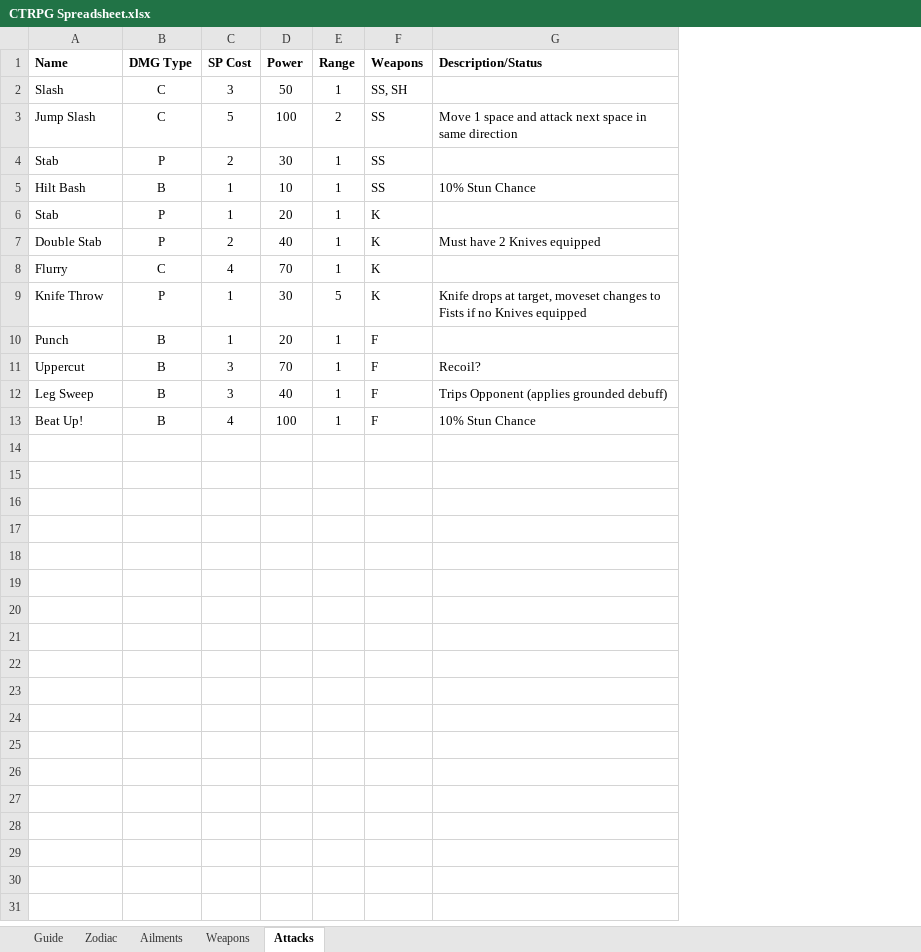
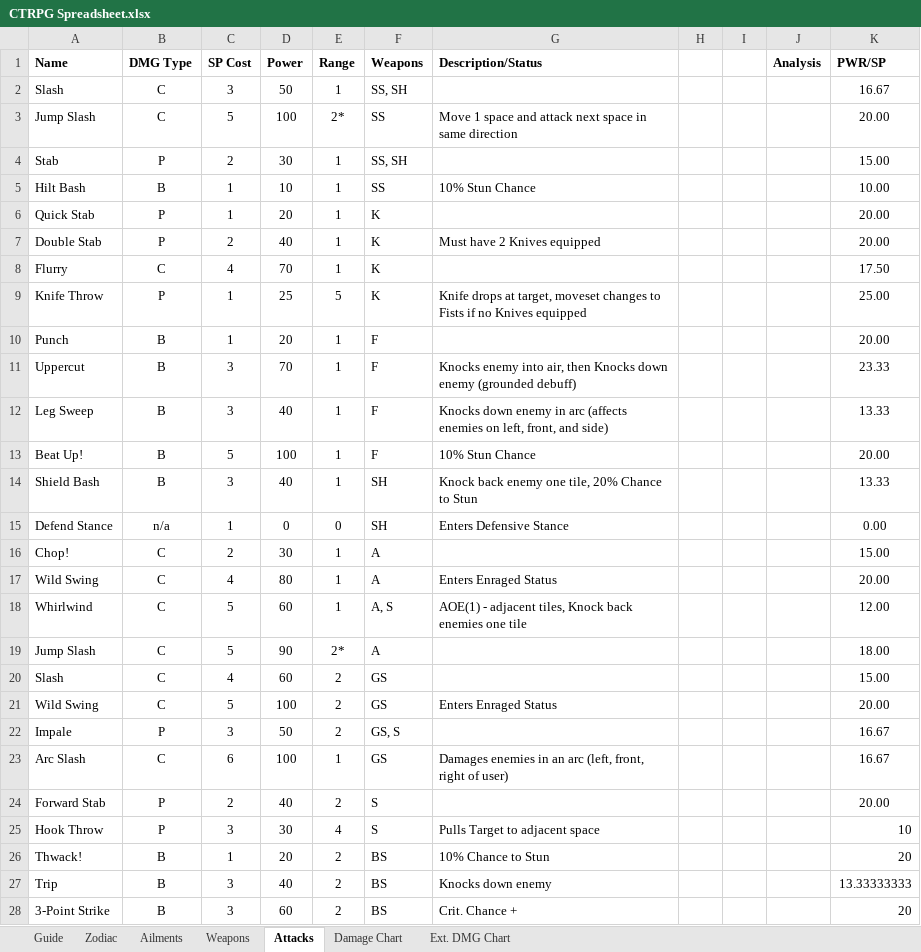
Before and after one commit to jerrymander/crafting-rpg-tactics, an Excel workbook: data/CTRPG Spreadsheet.xlsx, sheet Attacks, drawn as a sheet; only a part is shown; values as stored, in another font and other column widths than the file's, no borders; the diff covers the shown part only; the diff names each change by its address in the sheet, - before the commit and + after, or states it on an @@ line.

```diff
--- a/data/CTRPG Spreadsheet.xlsx (sheet Attacks)
+++ b/data/CTRPG Spreadsheet.xlsx (sheet Attacks)
+sheet tab: Damage Chart
+sheet tab: Ext. DMG Chart
+column H, empty
+column I, empty
+column J (Analysis), empty
+column K (PWR/SP), rows 2-13: 16.67 | 20.00 | 15.00 | 10.00 | 20.00 | 20.00 | 17.50 | 25.00 | 20.00 | 23.33 | 13.33 | 20.00
-E3 (Range): 2
+E3 (Range): 2*
-F4 (Weapons): SS
+F4 (Weapons): SS, SH
-A6 (Name): Stab
+A6 (Name): Quick Stab
-D9 (Power): 30
+D9 (Power): 25
-G11 (Description/Status): Recoil?
+G11 (Description/Status): Knocks enemy into air, then Knocks down enemy (grounded debuff)
-G12 (Description/Status): Trips Opponent (applies grounded debuff)
+G12 (Description/Status): Knocks down enemy in arc (affects enemies on left, front, and side)
-C13 (SP Cost): 4
+C13 (SP Cost): 5
+row 14: Shield Bash | B | 3 | 40 | 1 | SH | Knock back enemy one tile, 20% Chance to Stun |  |  |  | 13.33
+row 15: Defend Stance | n/a | 1 | 0 | 0 | SH | Enters Defensive Stance |  |  |  | 0.00
+row 16: Chop! | C | 2 | 30 | 1 | A |  |  |  |  | 15.00
+row 17: Wild Swing | C | 4 | 80 | 1 | A | Enters Enraged Status |  |  |  | 20.00
+row 18: Whirlwind | C | 5 | 60 | 1 | A, S | AOE(1) - adjacent tiles, Knock back enemies one tile |  |  |  | 12.00
+row 19: Jump Slash | C | 5 | 90 | 2* | A |  |  |  |  | 18.00
+row 20: Slash | C | 4 | 60 | 2 | GS |  |  |  |  | 15.00
+row 21: Wild Swing | C | 5 | 100 | 2 | GS | Enters Enraged Status |  |  |  | 20.00
+row 22: Impale | P | 3 | 50 | 2 | GS, S |  |  |  |  | 16.67
+row 23: Arc Slash | C | 6 | 100 | 1 | GS | Damages enemies in an arc (left, front, right of user) |  |  |  | 16.67
+row 24: Forward Stab | P | 2 | 40 | 2 | S |  |  |  |  | 20.00
+row 25: Hook Throw | P | 3 | 30 | 4 | S | Pulls Target to adjacent space |  |  |  | 10
+row 26: Thwack! | B | 1 | 20 | 2 | BS | 10% Chance to Stun |  |  |  | 20
+row 27: Trip | B | 3 | 40 | 2 | BS | Knocks down enemy |  |  |  | 13.33333333
+row 28: 3-Point Strike | B | 3 | 60 | 2 | BS | Crit. Chance + |  |  |  | 20
```
Also changed, not shown: 9 added rows elsewhere in this sheet, sheet Guide, sheet Ailments, 21 other files.
